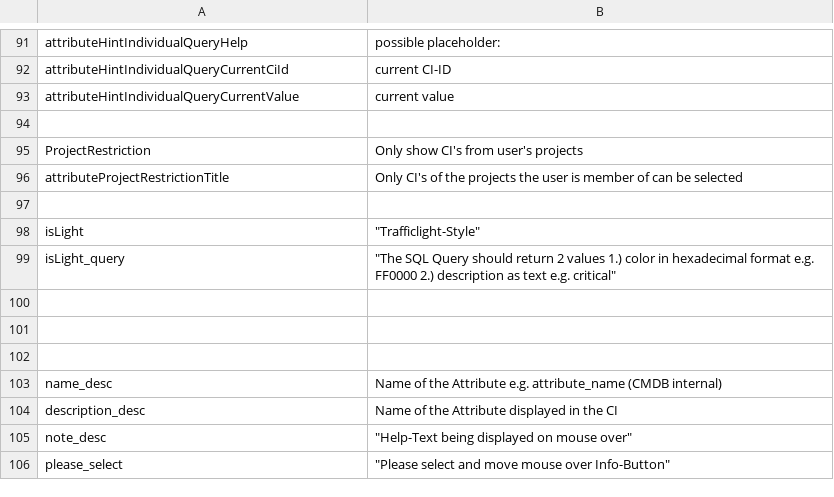
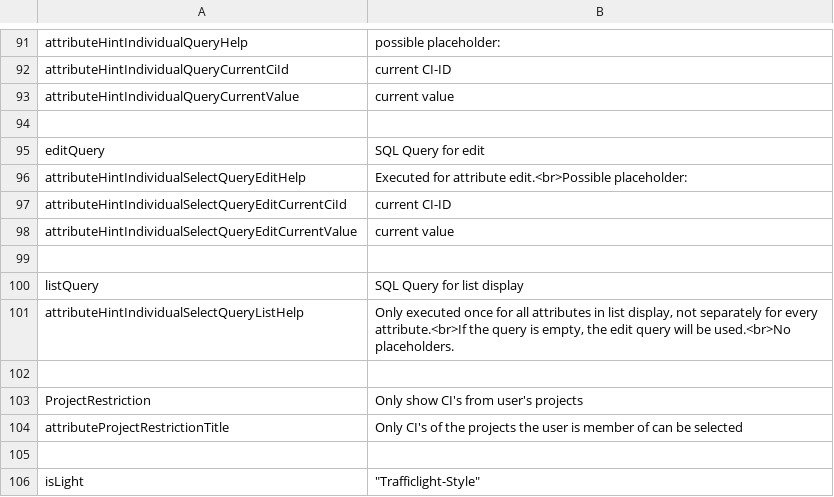
Before and after one commit to infonova/infocmdb, a CSV file: _dist/data/languages/en/attribute_en.csv, drawn as a sheet; only a part is shown, gaps mark what is left out; the shorter side is filled out with more unchanged rows.

```diff
--- a/_dist/data/languages/en/attribute_en.csv
+++ b/_dist/data/languages/en/attribute_en.csv
@@ -93,2 +93,10 @@ attributeHintIndividualQueryCurrentCiId;    "current CI-ID"
 attributeHintIndividualQueryCurrentValue;   "current value"
+
+editQuery;                                              "SQL Query for edit"
+attributeHintIndividualSelectQueryEditHelp;             "Executed for attribute edit.<br>Possible placeholder:"
+attributeHintIndividualSelectQueryEditCurrentCiId;      "current CI-ID"
+attributeHintIndividualSelectQueryEditCurrentValue;     "current value"
+
+listQuery;                                      "SQL Query for list display"
+attributeHintIndividualSelectQueryListHelp;     "Only executed once for all attributes in list display, not separately for every attribute.<br>If the query is empty, the edit query will be used.<br>No placeholders."
 
```
Also changed, not shown: _dist/data/languages/de/attribute_de.csv, 11 other files.
